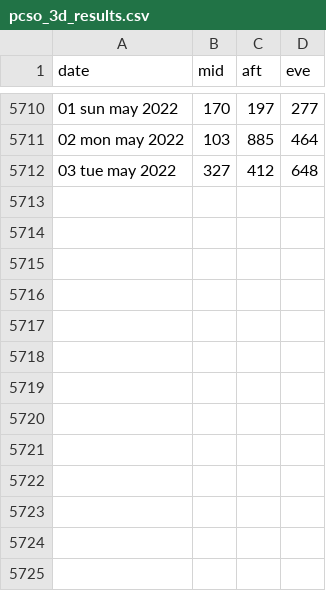
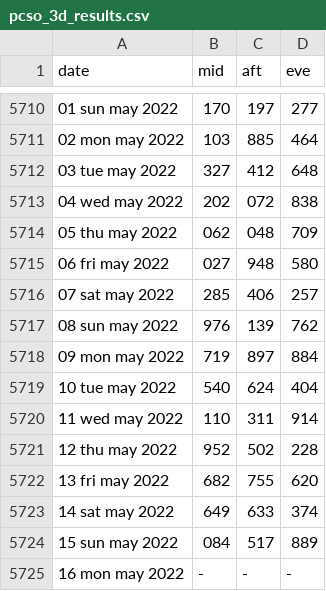
Before and after one commit to jsuci/3-digits, a CSV file: pcso_3d_results.csv, drawn as a sheet; only a part is shown, gaps mark what is left out.

Commit message:
fix: adding advance date entry to file

```diff
--- a/pcso_3d_results.csv
+++ b/pcso_3d_results.csv
@@ -5712 +5712,14 @@ date,mid,aft,eve
 03 tue may 2022,327,412,648
+04 wed may 2022,202,072,838
+05 thu may 2022,062,048,709
+06 fri may 2022,027,948,580
+07 sat may 2022,285,406,257
+08 sun may 2022,976,139,762
+09 mon may 2022,719,897,884
+10 tue may 2022,540,624,404
+11 wed may 2022,110,311,914
+12 thu may 2022,952,502,228
+13 fri may 2022,682,755,620
+14 sat may 2022,649,633,374
+15 sun may 2022,084,517,889
+16 mon may 2022,-,-,-
```
Also changed, not shown: 4 other files.
